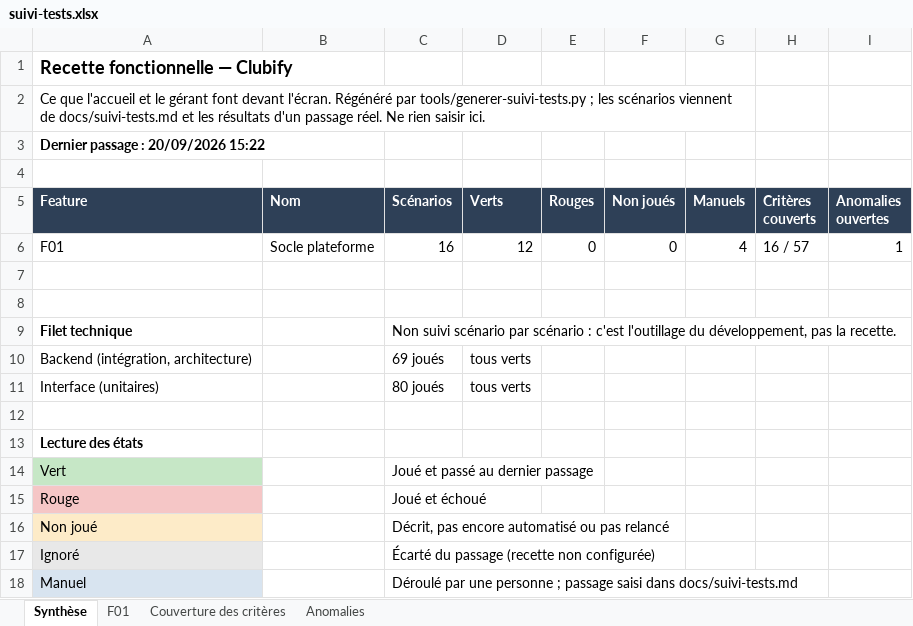
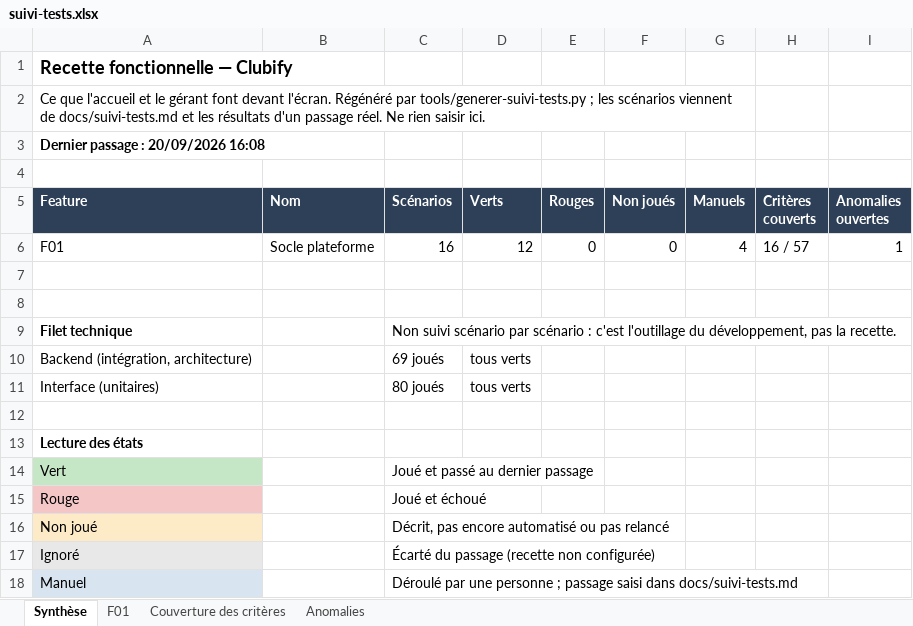
Before and after one commit to Oelid/Clubify, an Excel workbook: docs/suivi-tests.xlsx, sheet Synthèse, drawn as a sheet; values as stored, in another font and other column widths than the file's, no borders; the diff names each change by its address in the sheet, - before the commit and + after, or states it on an @@ line.

```diff
--- a/docs/suivi-tests.xlsx (sheet Synthèse)
+++ b/docs/suivi-tests.xlsx (sheet Synthèse)
-A3 (Feature): Dernier passage : 20/09/2026 15:22
+A3 (Feature): Dernier passage : 20/09/2026 16:08
```
Also changed, not shown: sheet F01, 17 other files.
